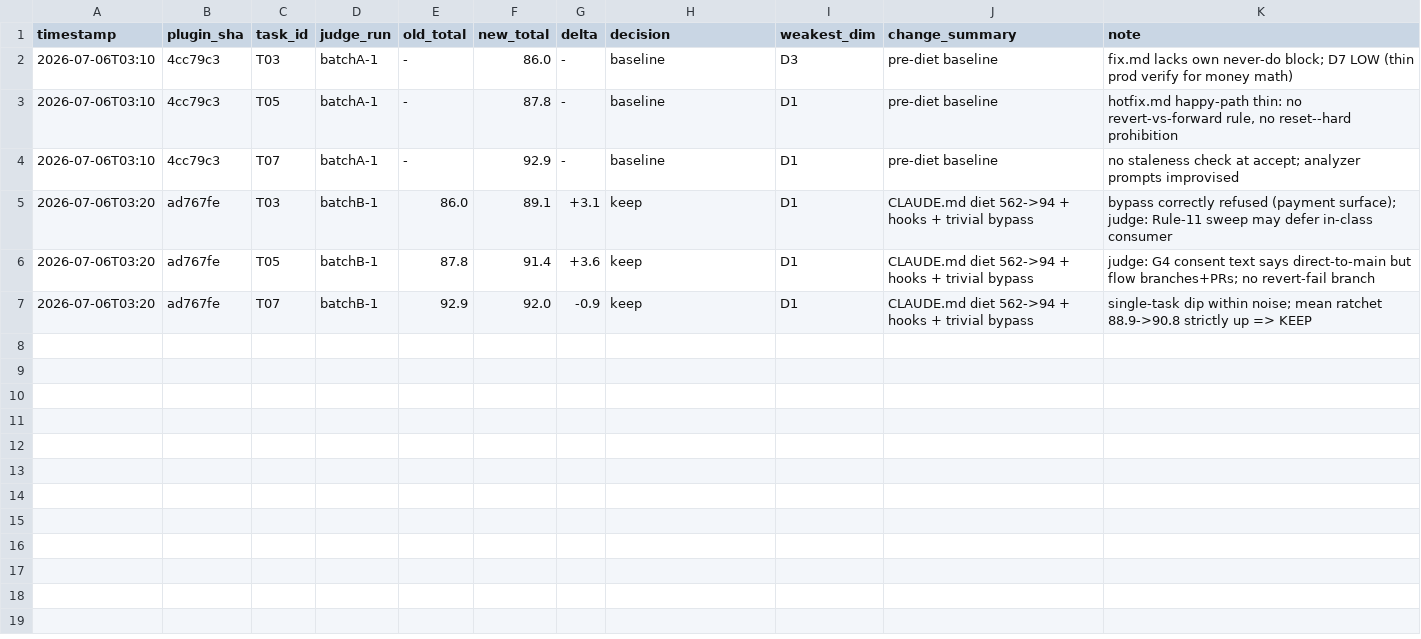
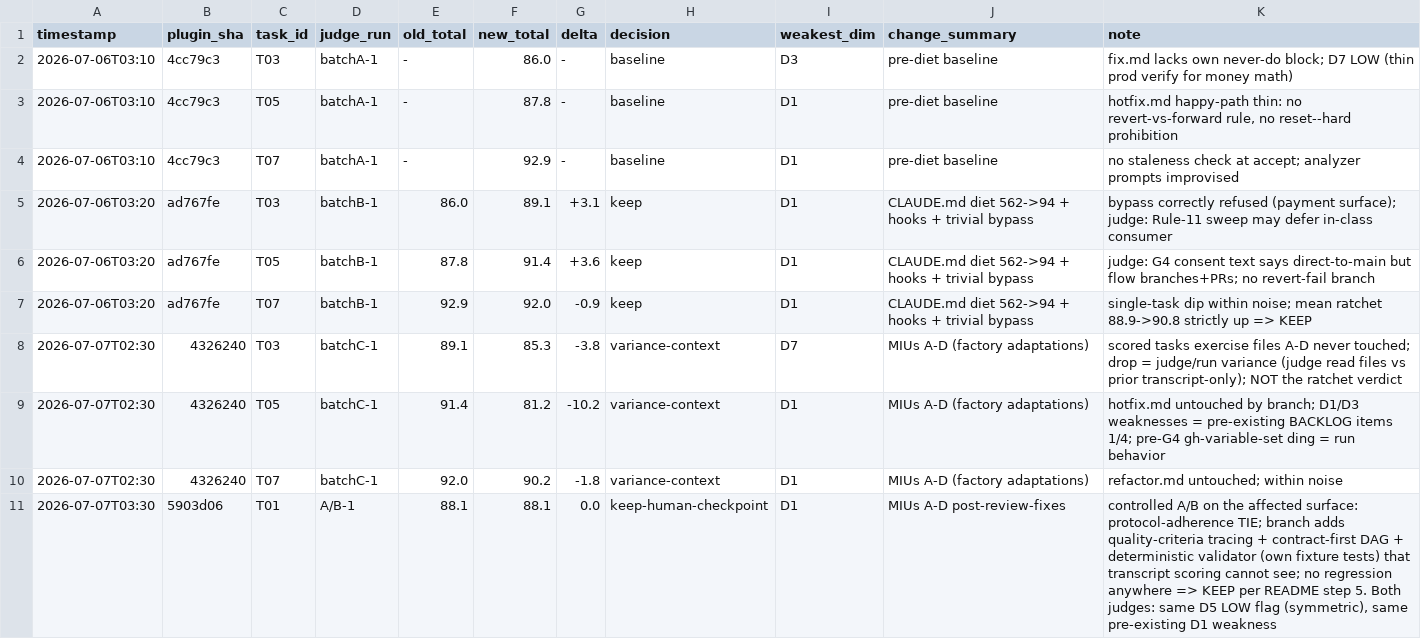
Before and after one commit to orocsy/dev-pipeline, a TSV file: evals/results.tsv, drawn as a sheet; the diff names each change by its address in the sheet, - before the commit and + after, or states it on an @@ line.

Commit message:
feat(evals): factory-adaptations ratchet round — T03/05/07 variance context + T01 A/B tie, KEEP via human checkpoint
Two-stage measurement: first round re-ran the baseline trio (T03/05/07)
and the mean dropped — but those tasks exercise fix/hotfix/refactor
files this branch never touched (instrument mismatch; my design error,
corrected per README step 2 're-run the AFFECTED tasks'). Recorded as
variance-context, not verdict. Second round ran the affected-surface
instrument: T01 A/B on main vs branch with matched file-reading judges —
88.1 vs 88.1 protocol-adherence tie; branch additionally evidences
six-section SPEC quality tracing, contract-first DAG, Build/Deploy on
every MIU, and MIU-D's validator has its own deterministic fixture
suite. No regression anywhere => KEEP per the harness's human-checkpoint
clause. Judge-flagged weaknesses (gate-rejection branches, G3b label,
T11 candidate task, transcript tense convention) filed in BACKLOG.

```diff
--- a/evals/results.tsv
+++ b/evals/results.tsv
+row 8: 2026-07-07T02:30 | 4326240 | T03 | batchC-1 | 89.1 | 85.3 | -3.8 | variance-context | D7 | MIUs A-D (factory adaptations) | scored tasks exercise files A-D never touched; drop = judge/run variance (judge read files vs prior transcript-only); NOT the ratchet verdict
+row 9: 2026-07-07T02:30 | 4326240 | T05 | batchC-1 | 91.4 | 81.2 | -10.2 | variance-context | D1 | MIUs A-D (factory adaptations) | hotfix.md untouched by branch; D1/D3 weaknesses = pre-existing BACKLOG items 1/4; pre-G4 gh-variable-set ding = run behavior
+row 10: 2026-07-07T02:30 | 4326240 | T07 | batchC-1 | 92.0 | 90.2 | -1.8 | variance-context | D1 | MIUs A-D (factory adaptations) | refactor.md untouched; within noise
+row 11: 2026-07-07T03:30 | 5903d06 | T01 | A/B-1 | 88.1 | 88.1 | 0.0 | keep-human-checkpoint | D1 | MIUs A-D post-review-fixes | controlled A/B on the affected surface: protocol-adherence TIE; branch adds quality-criteria tracing + contract-first DAG + deterministic validator (own fixture tests) that transcript scoring cannot see; no regression anywhere => KEEP per README step 5. Both judges: same D5 LOW flag (symmetric), same pre-existing D1 weakness
```
Also changed, not shown: 6 other files.
